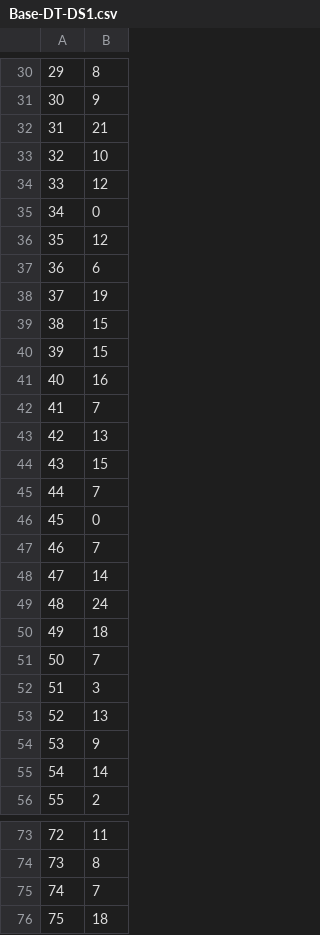
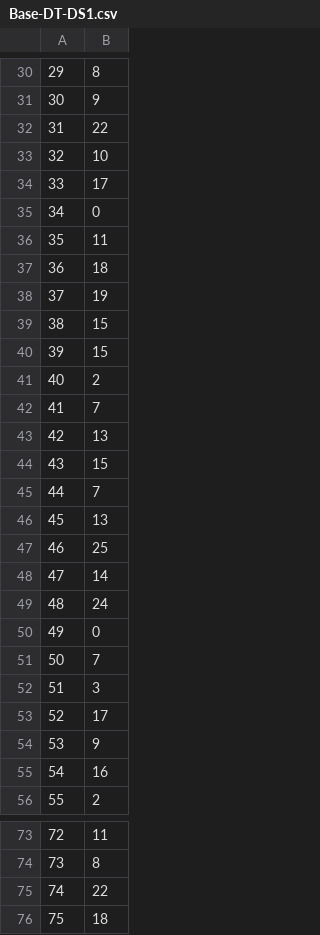
Before and after one commit to BryceHamilton/ML_Workbench, a CSV file: Assignment 1/Base-DT-DS1.csv, drawn as a sheet; only a part is shown, gaps mark what is left out; the diff covers the shown part only.

```diff
--- a/Assignment 1/Base-DT-DS1.csv
+++ b/Assignment 1/Base-DT-DS1.csv
@@ -31,8 +31,8 @@
 30,9
-31,21
+31,22
 32,10
-33,12
+33,17
 34,0
-35,12
-36,6
+35,11
+36,18
 37,19
@@ -40,3 +40,3 @@
 39,15
-40,16
+40,2
 41,7
@@ -45,12 +45,12 @@
 44,7
-45,0
-46,7
+45,13
+46,25
 47,14
 48,24
-49,18
+49,0
 50,7
 51,3
-52,13
+52,17
 53,9
-54,14
+54,16
 55,2
@@ -74,3 +74,3 @@
 73,8
-74,7
+74,22
 75,18
```
Also changed, not shown: 10 edited cells elsewhere in this file, Assignment 1/Base-DT-DS2.csv, Assignment 1/Best-DT-DS1.csv, 4 other files.
